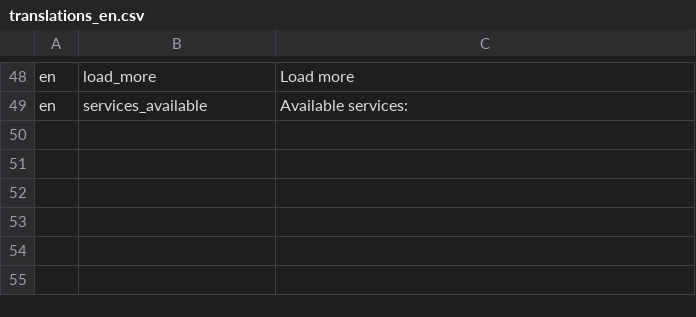
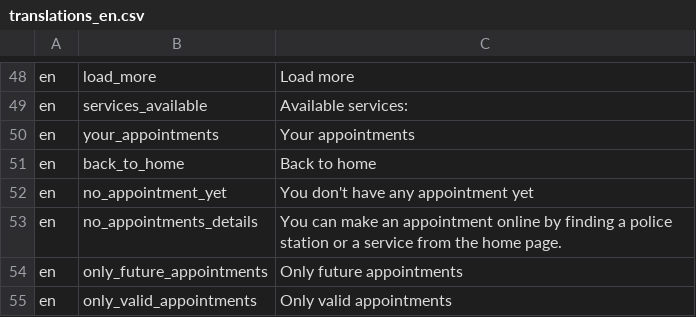
Before and after one commit to ESGI-WEB/api-platform-challenge, a CSV file: api/src/Translations/translations_en.csv, drawn as a sheet; only a part is shown, gaps mark what is left out.

```diff
--- a/api/src/Translations/translations_en.csv
+++ b/api/src/Translations/translations_en.csv
@@ -49 +49,7 @@ en,load_more,"Load more"
 en,services_available,"Available services:"
+en,your_appointments,"Your appointments"
+en,back_to_home,"Back to home"
+en,no_appointment_yet,"You don't have any appointment yet"
+en,no_appointments_details,"You can make an appointment online by finding a police station or a service from the home page."
+en,only_future_appointments,"Only future appointments"
+en,only_valid_appointments,"Only valid appointments"
```
Also changed, not shown: api/src/Translations/translations_fr.csv, 5 other files.
